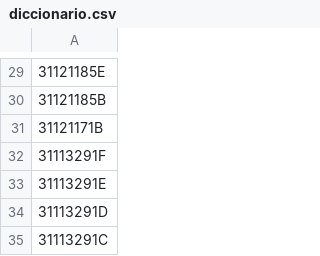
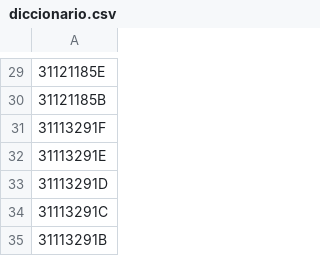
Before and after one commit to Barmesa/bp-paileria, a CSV file: utilis/diccionario.csv, drawn as a sheet; only a part is shown, gaps mark what is left out; the shorter side is filled out with more unchanged rows; the diff names each change by its address in the sheet, - before the commit and + after, or states it on an @@ line.

Commit message:
Update diccionario.csv

```diff
--- a/utilis/diccionario.csv
+++ b/utilis/diccionario.csv
-row 31: 31121171B
```
